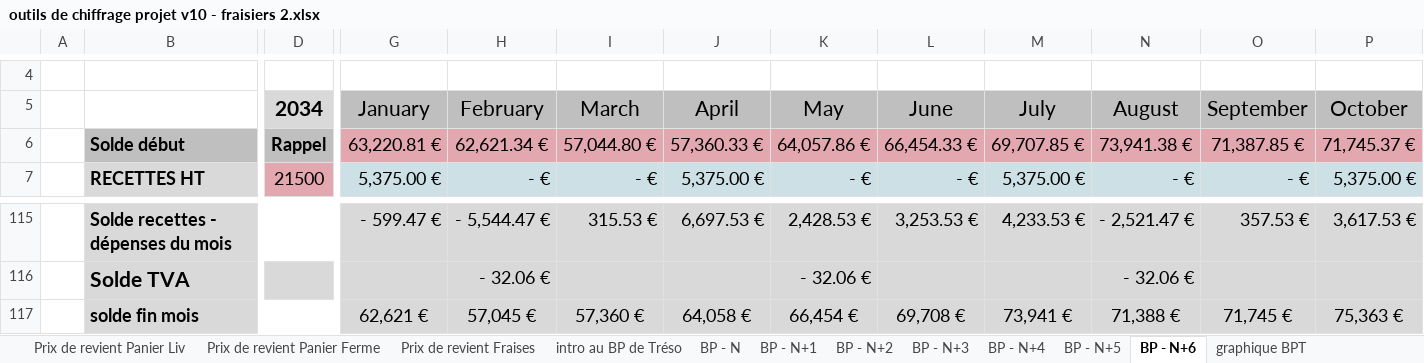
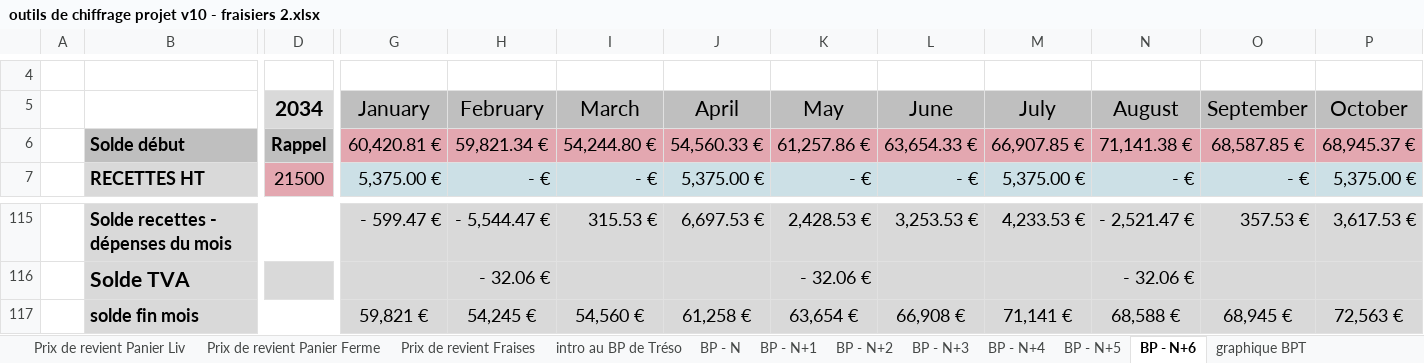
Before and after one commit to Guih44Yahoo/bprea2, an Excel workbook: outils de chiffrage projet v10 - fraisiers 2.xlsx, sheet BP - N+6, drawn as a sheet; only a part is shown, gaps mark what is left out; values as stored, in another font and other column widths than the file's, no borders; charts and pictures not drawn; removed rows and columns are numbered as before the commit, all else as after; rows hold the shown columns only; the diff names each change by its address in the sheet, - before the commit and + after, or states it on an @@ line.

```diff
--- a/outils de chiffrage projet v10 - fraisiers 2.xlsx (sheet BP - N+6)
+++ b/outils de chiffrage projet v10 - fraisiers 2.xlsx (sheet BP - N+6)
-row 6:  | Solde début | Rappel | 63,220.81 € | 62,621.34 € | 57,044.80 € | 57,360.33 € | 64,057.86 € | 66,454.33 € | 69,707.85 € | 73,941.38 € | 71,387.85 € | 71,745.37 €
+row 6:  | Solde début | Rappel | 60,420.81 € | 59,821.34 € | 54,244.80 € | 54,560.33 € | 61,257.86 € | 63,654.33 € | 66,907.85 € | 71,141.38 € | 68,587.85 € | 68,945.37 €
-row 117:  | solde fin mois |  | 62,621 € | 57,045 € | 57,360 € | 64,058 € | 66,454 € | 69,708 € | 73,941 € | 71,388 € | 71,745 € | 75,363 €
+row 117:  | solde fin mois |  | 59,821 € | 54,245 € | 54,560 € | 61,258 € | 63,654 € | 66,908 € | 71,141 € | 68,588 € | 68,945 € | 72,563 €
```
Also changed, not shown: sheet BP - N+4, sheet BP - N+5, sheet graphique BPT, sheet BP - N+3, sheet données éco., charts or pictures, outils de chiffrage projet v10.xlsx, planning_ghu.xlsm.
